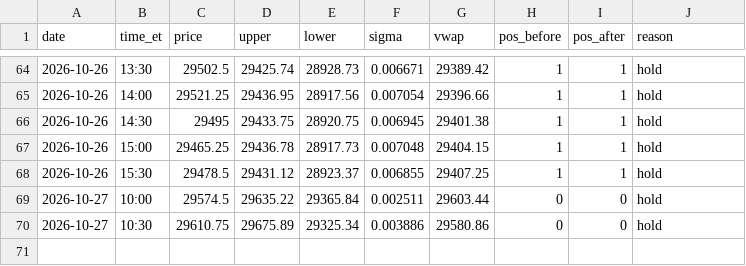
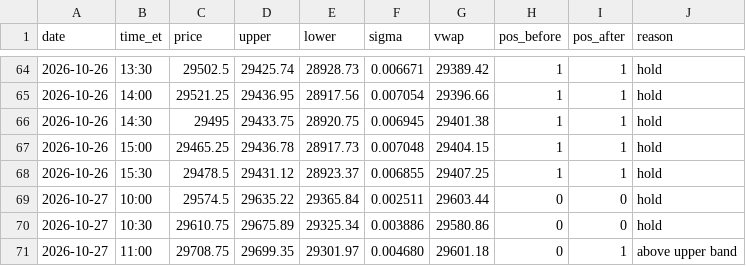
Before and after one commit to Linderwow/NoiseArea, a CSV file: nt8/agent_exports/NoiseArea_checks_live_MNQ_strategy_Sim101.csv, drawn as a sheet; only a part is shown, gaps mark what is left out.

Commit message:
Auto-sync from live: 4 file(s) - NoiseArea_checks_live_MNQ_strategy_Sim101.csv, clock_offset.csv, perf_log.csv, watchdog_log.csv
Verified before commit: secrets, sync corruption, python/json, append-only ledgers.
Committed by tools/autopush.py.

```diff
--- a/nt8/agent_exports/NoiseArea_checks_live_MNQ_strategy_Sim101.csv
+++ b/nt8/agent_exports/NoiseArea_checks_live_MNQ_strategy_Sim101.csv
@@ -70 +70,2 @@ date,time_et,price,upper,lower,sigma,vwap,pos_before,pos_after,reason
 2026-10-27,10:30,29610.75,29675.89,29325.34,0.003886,29580.86,0,0,hold
+2026-10-27,11:00,29708.75,29699.35,29301.97,0.004680,29601.18,0,1,above upper band
```
Also changed, not shown: nt8/agent_exports/records/clock_offset.csv, nt8/agent_exports/records/perf_log.csv, 1 other file.
